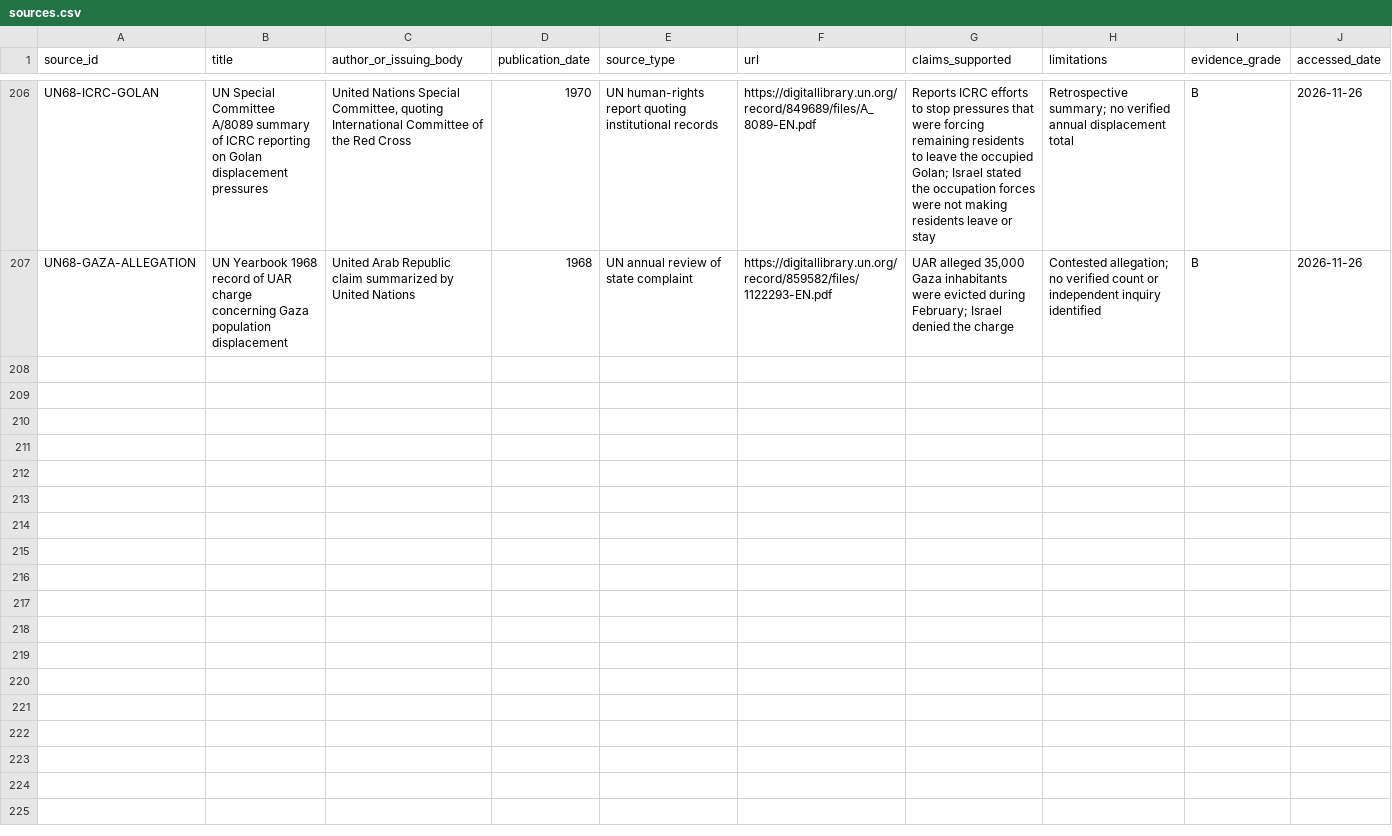
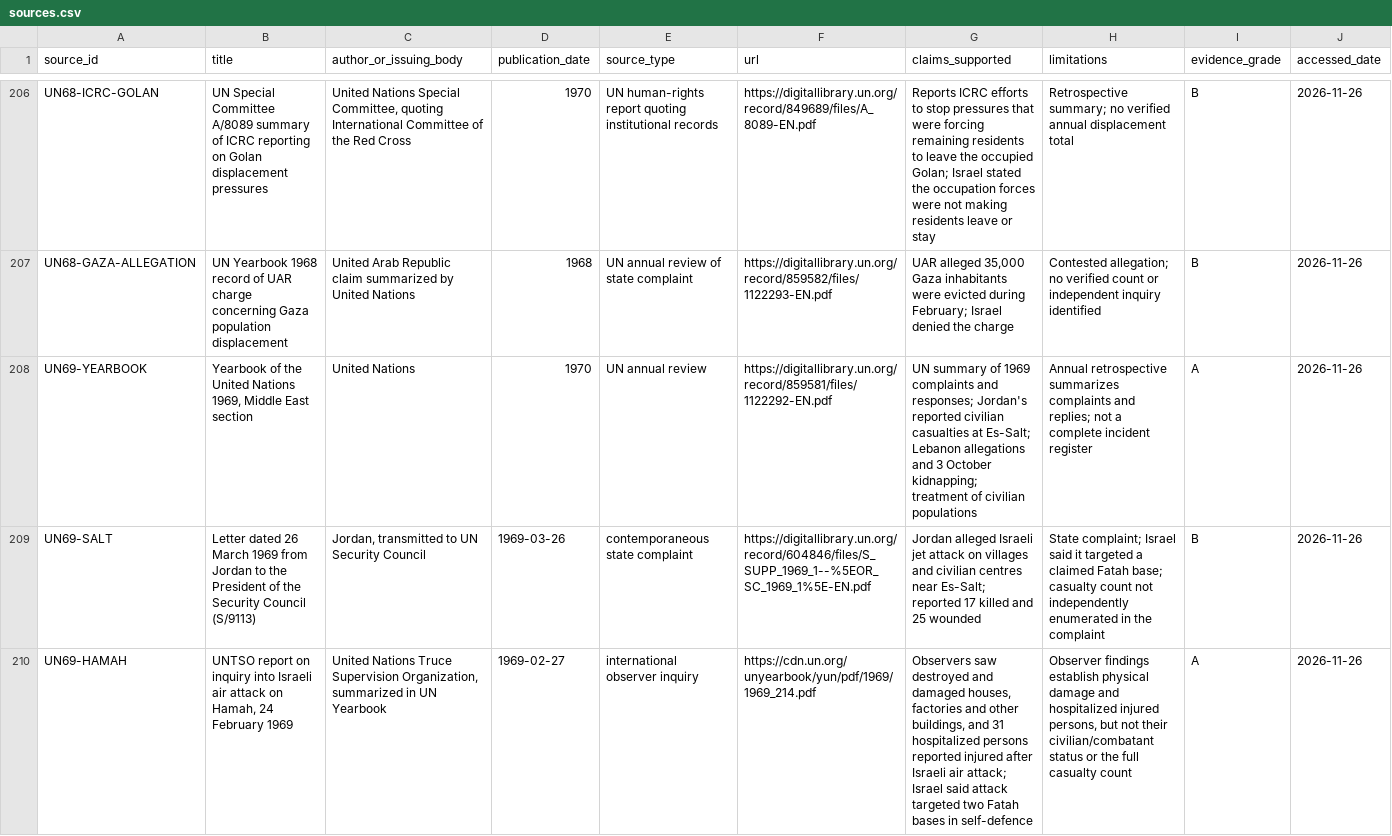
Before and after one commit to pskeffington/war_crimes_palestine_compiler, a CSV file: data/sources.csv, drawn as a sheet; only a part is shown, gaps mark what is left out; the diff covers the shown part only; the diff names each change by its address in the sheet, - before the commit and + after, or states it on an @@ line.

Commit message:
Add 1969 source records

```diff
--- a/data/sources.csv
+++ b/data/sources.csv
+row 208: UN69-YEARBOOK | Yearbook of the United Nations 1969, Middle East section | United Nations | 1970 | UN annual review | https://digitallibrary.un.org/record/859581/files/1122292-EN.pdf | UN summary of 1969 complaints and responses; Jordan's reported civilian casualties at Es-Salt; Lebanon allegations and 3 October kidnapping; treatment of civilian populations | Annual retrospective summarizes complaints and replies; not a complete incident register | A | 2026-11-26
+row 209: UN69-SALT | Letter dated 26 March 1969 from Jordan to the President of the Security Council (S/9113) | Jordan, transmitted to UN Security Council | 1969-03-26 | contemporaneous state complaint | https://digitallibrary.un.org/record/604846/files/S_SUPP_1969_1--%5EOR_SC_1969_1%5E-EN.pdf | Jordan alleged Israeli jet attack on villages and civilian centres near Es-Salt; reported 17 killed and 25 wounded | State complaint; Israel said it targeted a claimed Fatah base; casualty count not independently enumerated in the complaint | B | 2026-11-26
+row 210: UN69-HAMAH | UNTSO report on inquiry into Israeli air attack on Hamah, 24 February 1969 | United Nations Truce Supervision Organization, summarized in UN Yearbook | 1969-02-27 | international observer inquiry | https://cdn.un.org/unyearbook/yun/pdf/1969/1969_214.pdf | Observers saw destroyed and damaged houses, factories and other buildings, and 31 hospitalized persons reported injured after Israeli air attack; Israel said attack targeted two Fatah bases in self-defence | Observer findings establish physical damage and hospitalized injured persons, but not their civilian/combatant status or the full casualty count | A | 2026-11-26
```
Also changed, not shown: 8 added rows elsewhere in this file.
